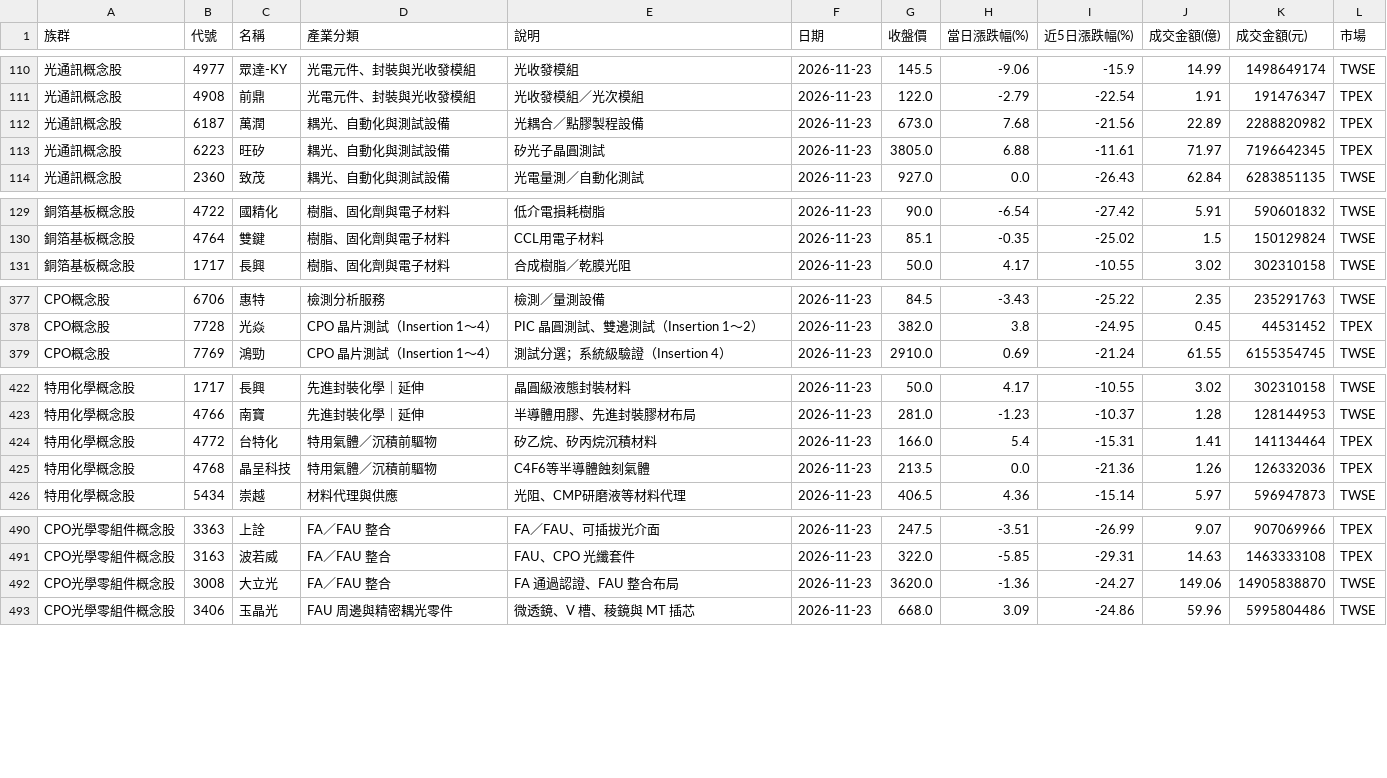
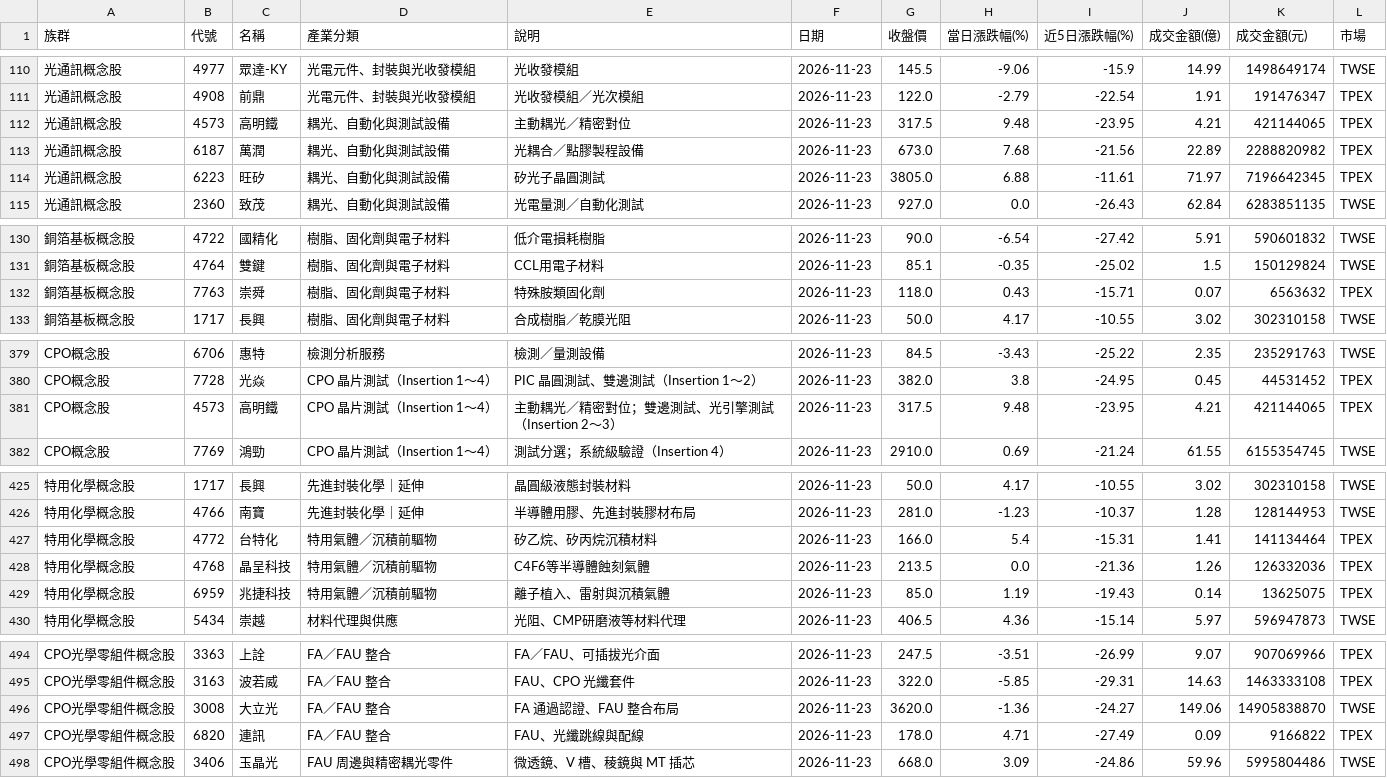
Before and after one commit to jasonlin777/-tw-stock-dashboard, a CSV file: output/stocks_2026-11-23.csv, drawn as a sheet; only a part is shown, gaps mark what is left out; the diff covers the shown part only; the diff names each change by its address in the sheet, - before the commit and + after, or states it on an @@ line.

```diff
--- a/output/stocks_2026-11-23.csv
+++ b/output/stocks_2026-11-23.csv
+row 112: 光通訊概念股 | 4573 | 高明鐵 | 耦光、自動化與測試設備 | 主動耦光／精密對位 | 2026-11-23 | 317.5 | 9.48 | -23.95 | 4.21 | 421144065 | TPEX
+row 132: 銅箔基板概念股 | 7763 | 崇舜 | 樹脂、固化劑與電子材料 | 特殊胺類固化劑 | 2026-11-23 | 118.0 | 0.43 | -15.71 | 0.07 | 6563632 | TPEX
+row 381: CPO概念股 | 4573 | 高明鐵 | CPO 晶片測試（Insertion 1～4） | 主動耦光／精密對位；雙邊測試、光引擎測試（Insertion 2～3） | 2026-11-23 | 317.5 | 9.48 | -23.95 | 4.21 | 421144065 | TPEX
+row 429: 特用化學概念股 | 6959 | 兆捷科技 | 特用氣體／沉積前驅物 | 離子植入、雷射與沉積氣體 | 2026-11-23 | 85.0 | 1.19 | -19.43 | 0.14 | 13625075 | TPEX
+row 497: CPO光學零組件概念股 | 6820 | 連訊 | FA／FAU 整合 | FAU、光纖跳線與配線 | 2026-11-23 | 178.0 | 4.71 | -27.49 | 0.09 | 9166822 | TPEX
```
Also changed, not shown: 3 added rows elsewhere in this file, output/sectors_2026-11-23.csv, output/sectors_history.csv, 3 other files.
